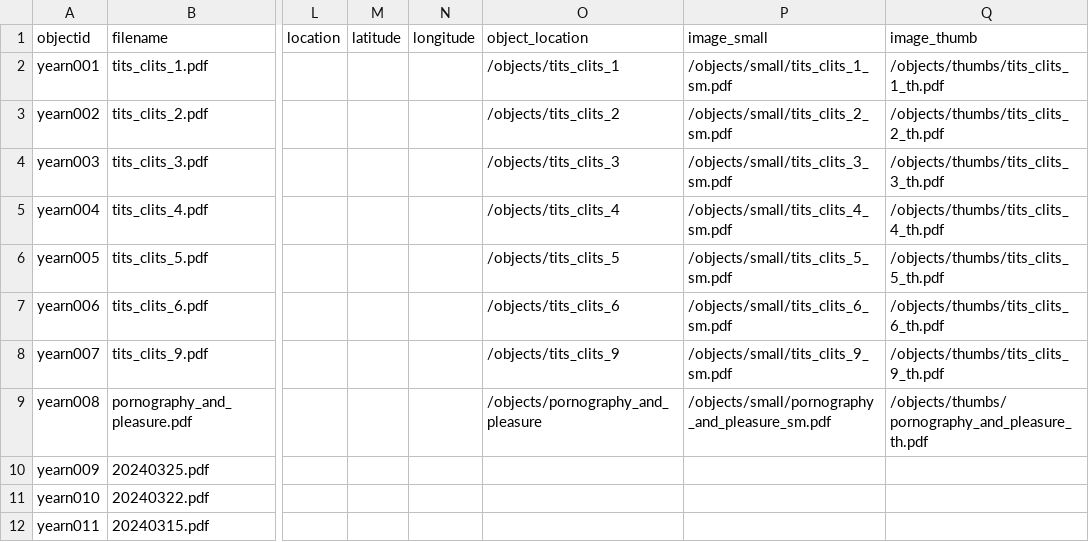
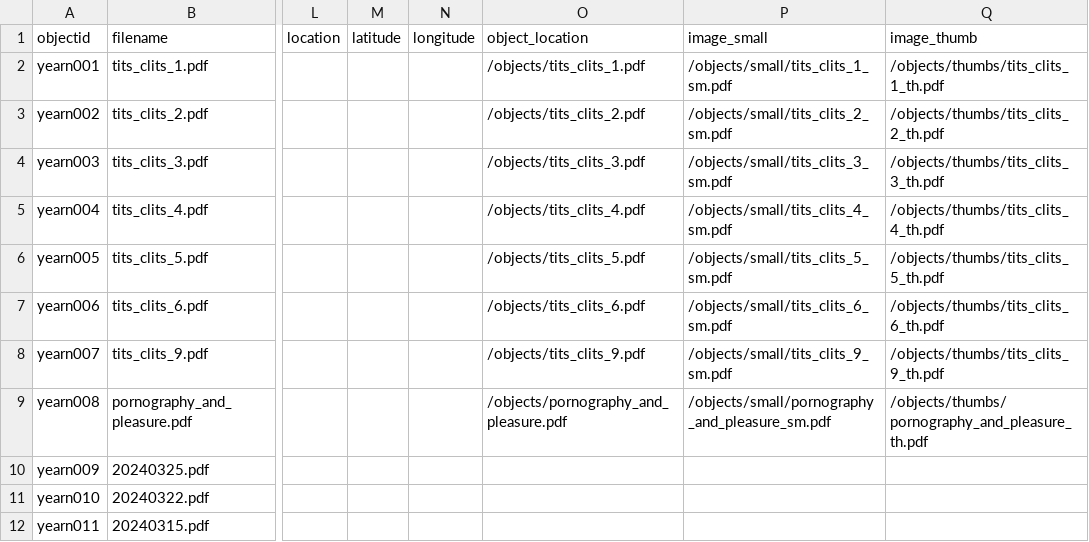
Before and after one commit to madisoncissell/from-my-computer-room, a CSV file: _data/from-my-computer-room.csv, drawn as a sheet; only a part is shown, gaps mark what is left out; the diff names each change by its address in the sheet, - before the commit and + after, or states it on an @@ line.

Commit message:
Add files via upload
attempt to fix thumbnail images

```diff
--- a/_data/from-my-computer-room.csv
+++ b/_data/from-my-computer-room.csv
-O2 (object_location): /objects/tits_clits_1
+O2 (object_location): /objects/tits_clits_1.pdf
-O3 (object_location): /objects/tits_clits_2
+O3 (object_location): /objects/tits_clits_2.pdf
-O4 (object_location): /objects/tits_clits_3
+O4 (object_location): /objects/tits_clits_3.pdf
-O5 (object_location): /objects/tits_clits_4
+O5 (object_location): /objects/tits_clits_4.pdf
-O6 (object_location): /objects/tits_clits_5
+O6 (object_location): /objects/tits_clits_5.pdf
-O7 (object_location): /objects/tits_clits_6
+O7 (object_location): /objects/tits_clits_6.pdf
-O8 (object_location): /objects/tits_clits_9
+O8 (object_location): /objects/tits_clits_9.pdf
-O9 (object_location): /objects/pornography_and_pleasure
+O9 (object_location): /objects/pornography_and_pleasure.pdf
```
